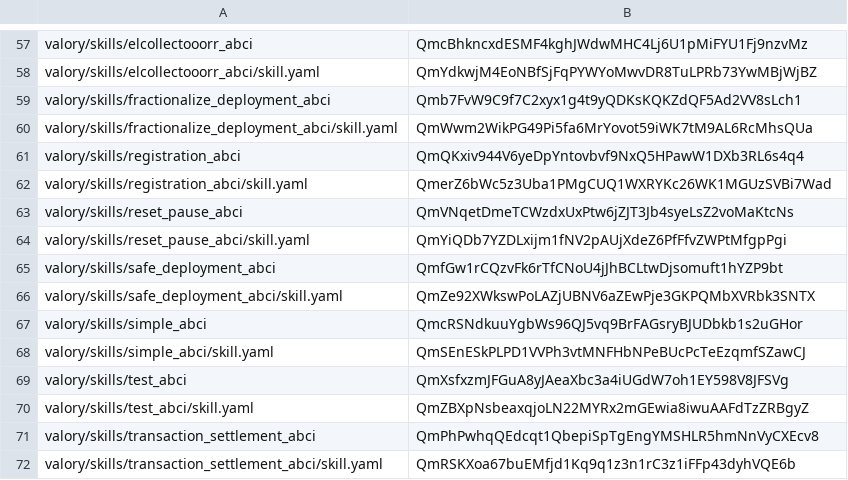
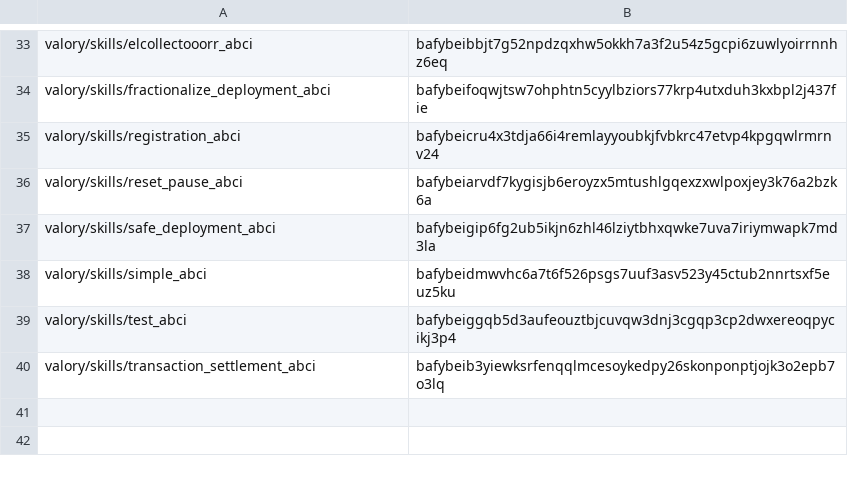
Before and after one commit to valory-xyz/agent-academy-1, a CSV file: packages/hashes.csv, drawn as a sheet; only a part is shown, gaps mark what is left out; removed rows and columns are numbered as before the commit, all else as after; the diff covers the shown part only; the diff names each change by its address in the sheet, - before the commit and + after, or states it on an @@ line.

```diff
--- a/packages/hashes.csv
+++ b/packages/hashes.csv
-B33: QmcBhkncxdESMF4kghJWdwMHC4Lj6U1pMiFYU1Fj9nzvMz
+B33: bafybeibbjt7g52npdzqxhw5okkh7a3f2u54z5gcpi6zuwlyoirrnnhz6eq
-row 58: valory/skills/elcollectooorr_abci/skill.yaml | QmYdkwjM4EoNBfSjFqPYWYoMwvDR8TuLPRb73YwMBjWjBZ
-B34: Qmb7FvW9C9f7C2xyx1g4t9yQDKsKQKZdQF5Ad2VV8sLch1
+B34: bafybeifoqwjtsw7ohphtn5cyylbziors77krp4utxduh3kxbpl2j437fie
-row 60: valory/skills/fractionalize_deployment_abci/skill.yaml | QmWwm2WikPG49Pi5fa6MrYovot59iWK7tM9AL6RcMhsQUa
-B35: QmQKxiv944V6yeDpYntovbvf9NxQ5HPawW1DXb3RL6s4q4
+B35: bafybeicru4x3tdja66i4remlayyoubkjfvbkrc47etvp4kpgqwlrmrnv24
-row 62: valory/skills/registration_abci/skill.yaml | QmerZ6bWc5z3Uba1PMgCUQ1WXRYKc26WK1MGUzSVBi7Wad
-B36: QmVNqetDmeTCWzdxUxPtw6jZJT3Jb4syeLsZ2voMaKtcNs
+B36: bafybeiarvdf7kygisjb6eroyzx5mtushlgqexzxwlpoxjey3k76a2bzk6a
-row 64: valory/skills/reset_pause_abci/skill.yaml | QmYiQDb7YZDLxijm1fNV2pAUjXdeZ6PfFfvZWPtMfgpPgi
-B37: QmfGw1rCQzvFk6rTfCNoU4jJhBCLtwDjsomuft1hYZP9bt
+B37: bafybeigip6fg2ub5ikjn6zhl46lziytbhxqwke7uva7iriymwapk7md3la
-row 66: valory/skills/safe_deployment_abci/skill.yaml | QmZe92XWkswPoLAZjUBNV6aZEwPje3GKPQMbXVRbk3SNTX
-B38: QmcRSNdkuuYgbWs96QJ5vq9BrFAGsryBJUDbkb1s2uGHor
+B38: bafybeidmwvhc6a7t6f526psgs7uuf3asv523y45ctub2nnrtsxf5euz5ku
-row 68: valory/skills/simple_abci/skill.yaml | QmSEnESkPLPD1VVPh3vtMNFHbNPeBUcPcTeEzqmfSZawCJ
-B39: QmXsfxzmJFGuA8yJAeaXbc3a4iUGdW7oh1EY598V8JFSVg
+B39: bafybeiggqb5d3aufeouztbjcuvqw3dnj3cgqp3cp2dwxereoqpycikj3p4
-row 70: valory/skills/test_abci/skill.yaml | QmZBXpNsbeaxqjoLN22MYRx2mGEwia8iwuAAFdTzZRBgyZ
-B40: QmPhPwhqQEdcqt1QbepiSpTgEngYMSHLR5hmNnVyCXEcv8
+B40: bafybeib3yiewksrfenqqlmcesoykedpy26skonponptjojk3o2epb7o3lq
-row 72: valory/skills/transaction_settlement_abci/skill.yaml | QmRSKXoa67buEMfjd1Kq9q1z3n1rC3z1iFFp43dyhVQE6b
```
Also changed, not shown: 4 added rows, 28 removed rows and 28 edited cells elsewhere in this file, 31 other files.
